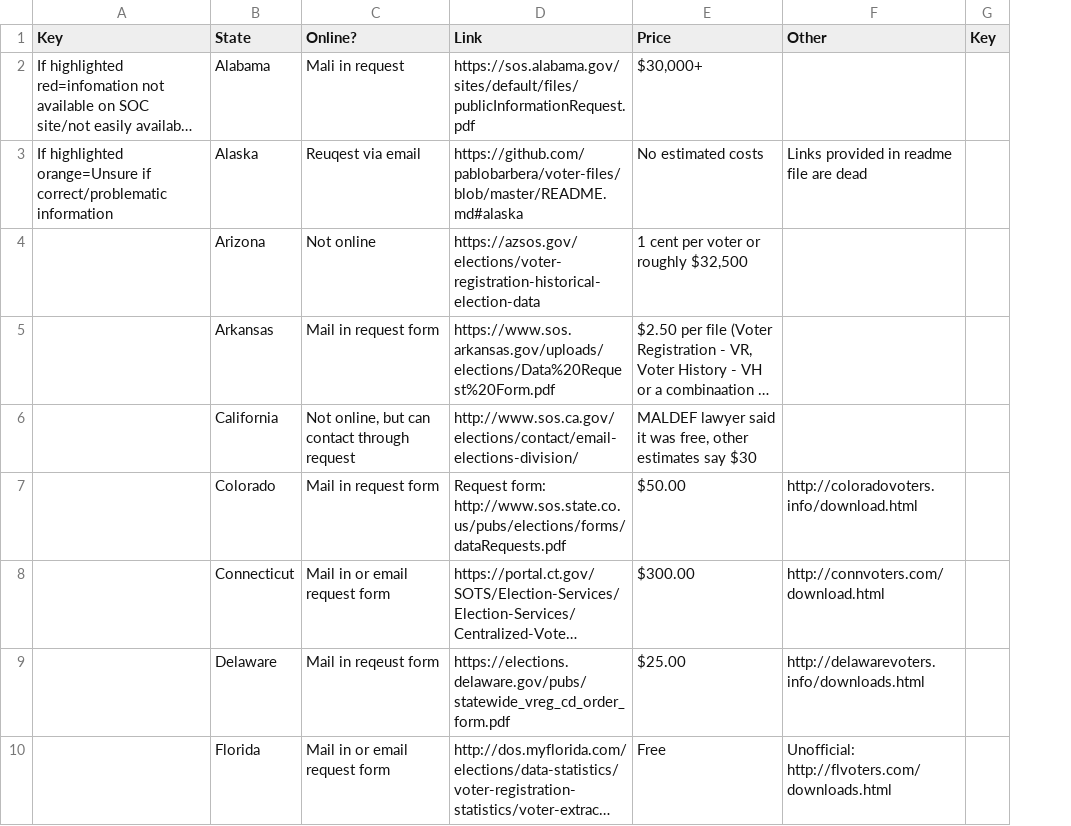
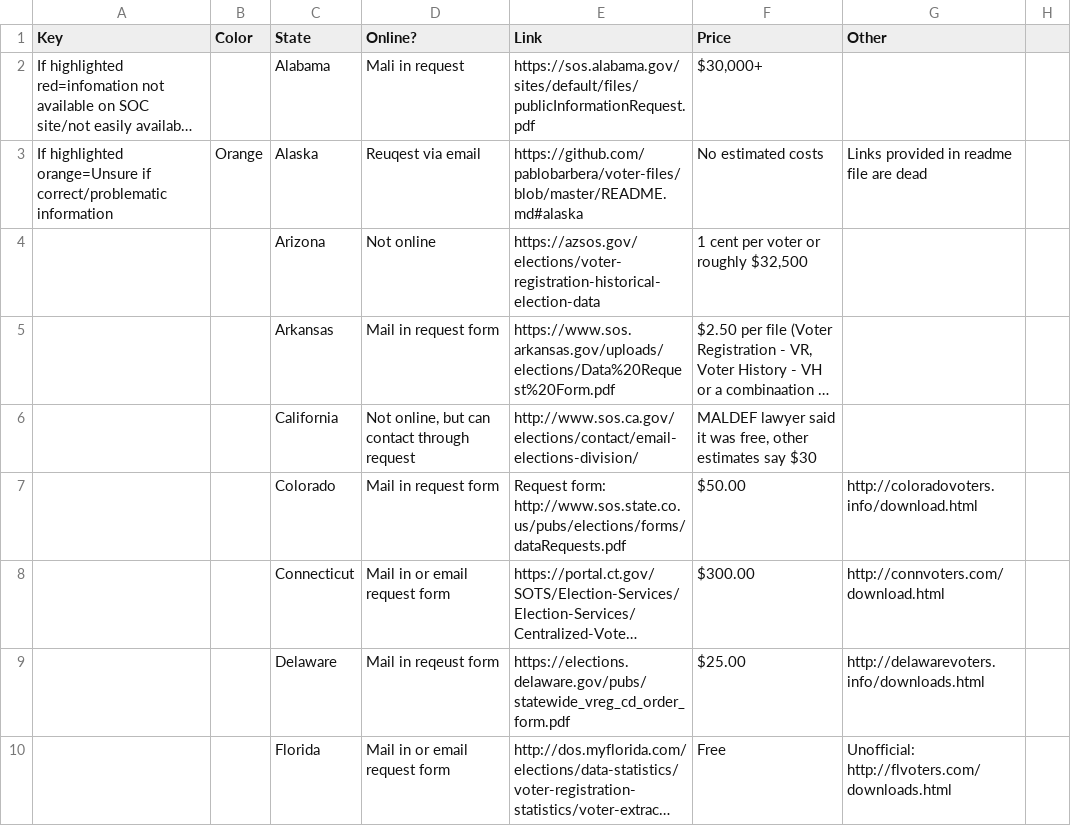
Before and after one commit to gerrymandr/census_project, a CSV file: info_on_voter_files_by_state.csv, drawn as a sheet; only a part is shown; long unchanged cells end in …; addresses are those after the commit; the diff names each change by its address in the sheet, - before the commit and + after, or states it on an @@ line.

Commit message:
Add files via upload

```diff
--- a/info_on_voter_files_by_state.csv
+++ b/info_on_voter_files_by_state.csv
+column B (Color), row 3: Orange
-H1: Key
+H1: (empty)
```
